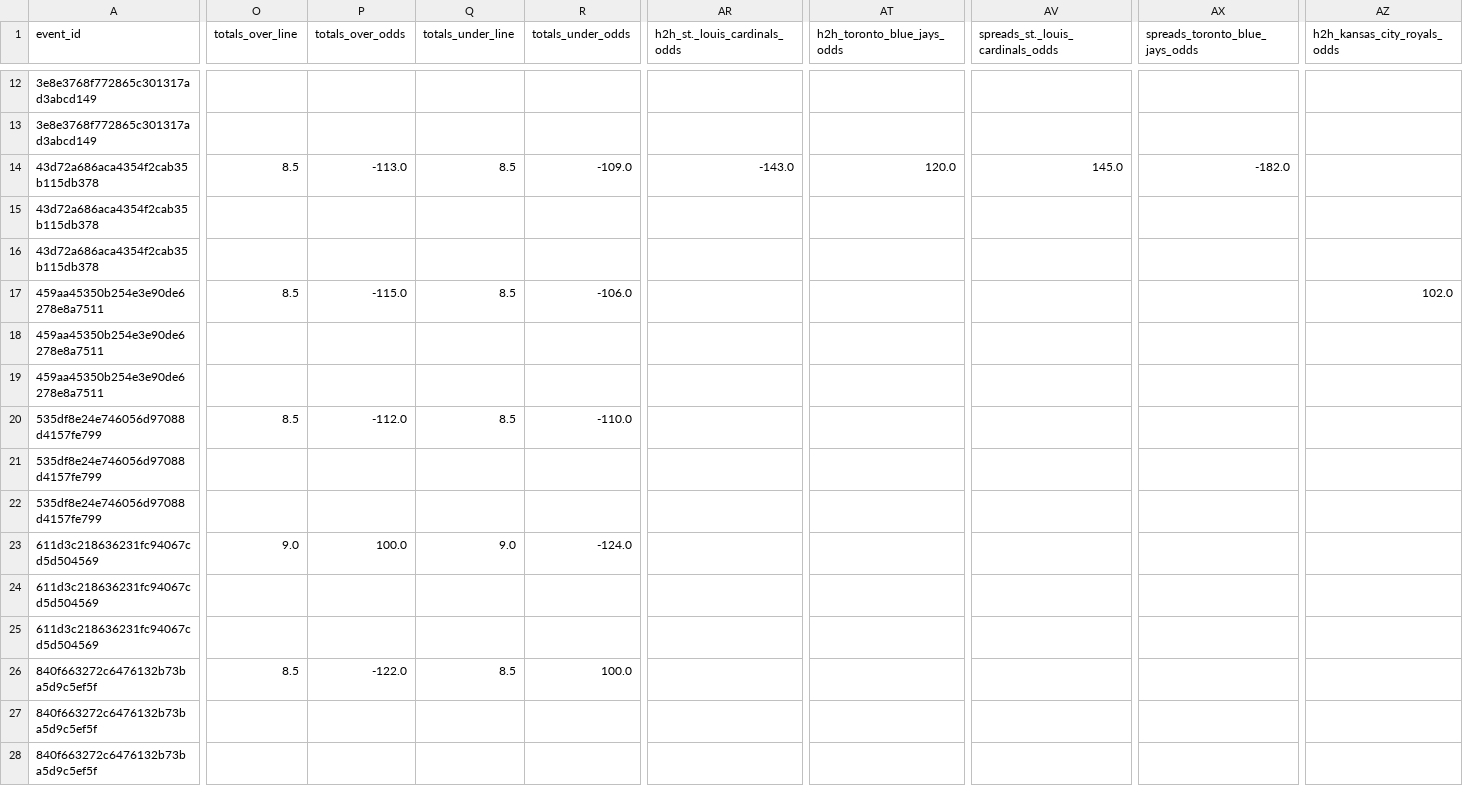
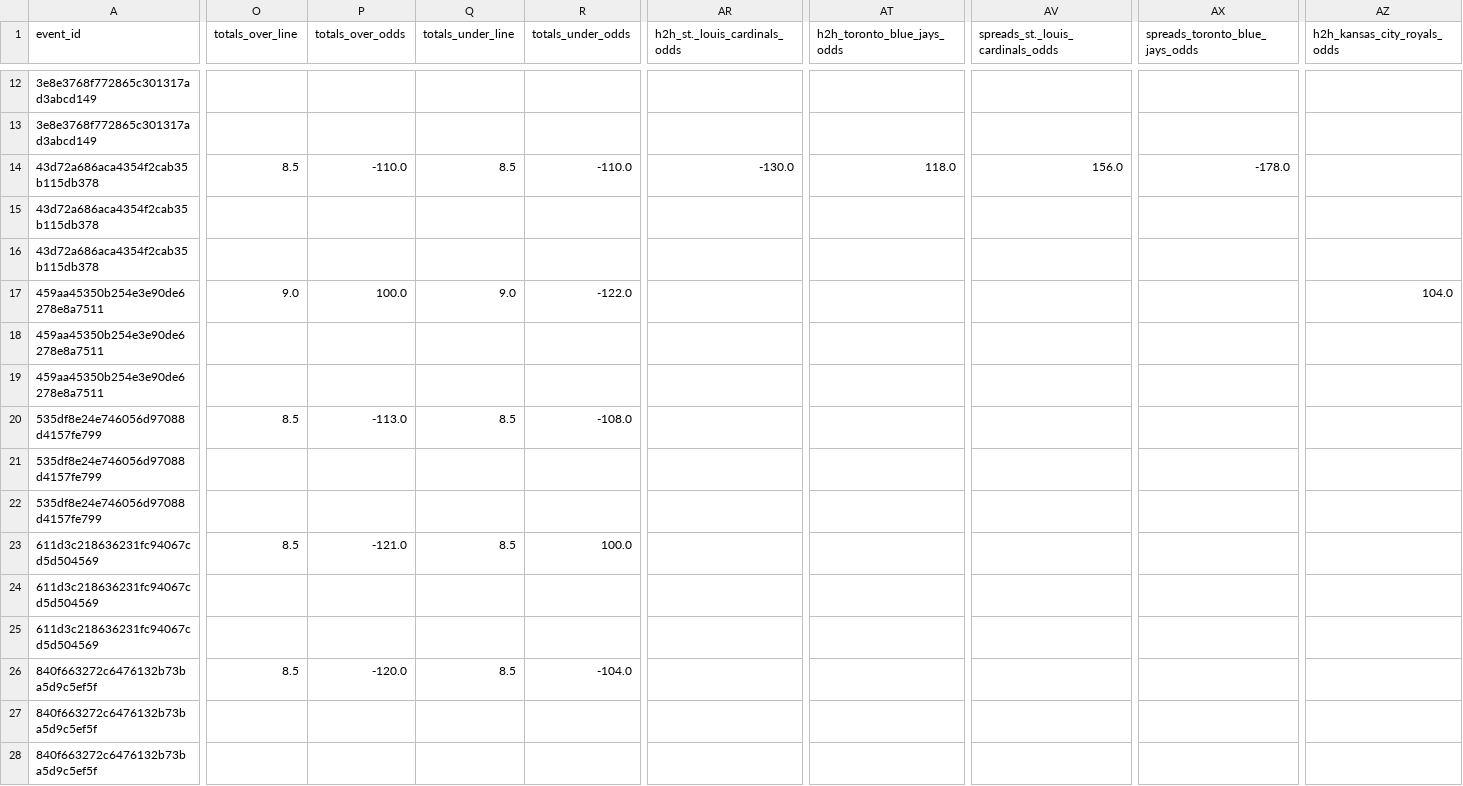
Before and after one commit to radgator13/pitcher-k-model, a CSV file: data/flat_combined_teams_pitchers_batters.csv, drawn as a sheet; only a part is shown, gaps mark what is left out; the diff covers the shown part only; the diff names each change by its address in the sheet, - before the commit and + after, or states it on an @@ line.

```diff
--- a/data/flat_combined_teams_pitchers_batters.csv
+++ b/data/flat_combined_teams_pitchers_batters.csv
-P14 (totals_over_odds): -113.0
+P14 (totals_over_odds): -110.0
-R14 (totals_under_odds): -109.0
+R14 (totals_under_odds): -110.0
-AR14 (h2h_st._louis_cardinals_odds): -143.0
+AR14 (h2h_st._louis_cardinals_odds): -130.0
-AT14 (h2h_toronto_blue_jays_odds): 120.0
+AT14 (h2h_toronto_blue_jays_odds): 118.0
-AV14 (spreads_st._louis_cardinals_odds): 145.0
+AV14 (spreads_st._louis_cardinals_odds): 156.0
-AX14 (spreads_toronto_blue_jays_odds): -182.0
+AX14 (spreads_toronto_blue_jays_odds): -178.0
-O17 (totals_over_line): 8.5
+O17 (totals_over_line): 9.0
-P17 (totals_over_odds): -115.0
+P17 (totals_over_odds): 100.0
-Q17 (totals_under_line): 8.5
+Q17 (totals_under_line): 9.0
-R17 (totals_under_odds): -106.0
+R17 (totals_under_odds): -122.0
-AZ17 (h2h_kansas_city_royals_odds): 102.0
+AZ17 (h2h_kansas_city_royals_odds): 104.0
-P20 (totals_over_odds): -112.0
+P20 (totals_over_odds): -113.0
-R20 (totals_under_odds): -110.0
+R20 (totals_under_odds): -108.0
-O23 (totals_over_line): 9.0
+O23 (totals_over_line): 8.5
-P23 (totals_over_odds): 100.0
+P23 (totals_over_odds): -121.0
-Q23 (totals_under_line): 9.0
+Q23 (totals_under_line): 8.5
-R23 (totals_under_odds): -124.0
+R23 (totals_under_odds): 100.0
-P26 (totals_over_odds): -122.0
+P26 (totals_over_odds): -120.0
-R26 (totals_under_odds): 100.0
+R26 (totals_under_odds): -104.0
```
Also changed, not shown: 68 edited cells elsewhere in this file, data/Stathead_2025_TeamBatting_Master.csv, data/Stathead_2025_TeamPitching_Master.csv, 16 other files.
